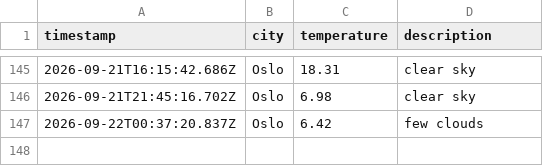
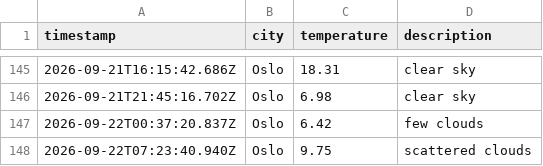
Before and after one commit to moniafavaro/weather_data_ops, a CSV file: data/weather_log.csv, drawn as a sheet; only a part is shown, gaps mark what is left out.

```diff
--- a/data/weather_log.csv
+++ b/data/weather_log.csv
@@ -147 +147,2 @@ timestamp,city,temperature,description
 2026-09-22T00:37:20.837Z,Oslo,6.42,few clouds
+2026-09-22T07:23:40.940Z,Oslo,9.75,scattered clouds
```
Also changed, not shown: 1 other file.
